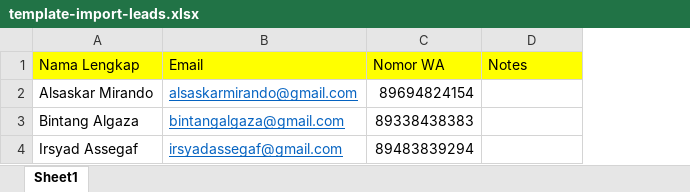
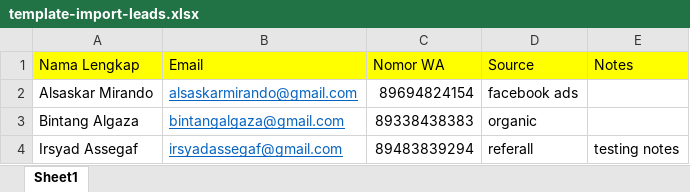
Before and after one commit to Alsaskar/web-saskardigital-frontend, an Excel workbook: public/files/template-import-leads.xlsx, sheet Sheet1, drawn as a sheet; values as stored, in another font and other column widths than the file's, no borders; addresses are those after the commit; the diff names each change by its address in the sheet, - before the commit and + after, or states it on an @@ line.

```diff
--- a/public/files/template-import-leads.xlsx (sheet Sheet1)
+++ b/public/files/template-import-leads.xlsx (sheet Sheet1)
+column D (Source), rows 2-4: facebook ads | organic | referall
-E4 (Notes): (empty)
+E4 (Notes): testing notes
```
Also changed, not shown: 10 other files.
